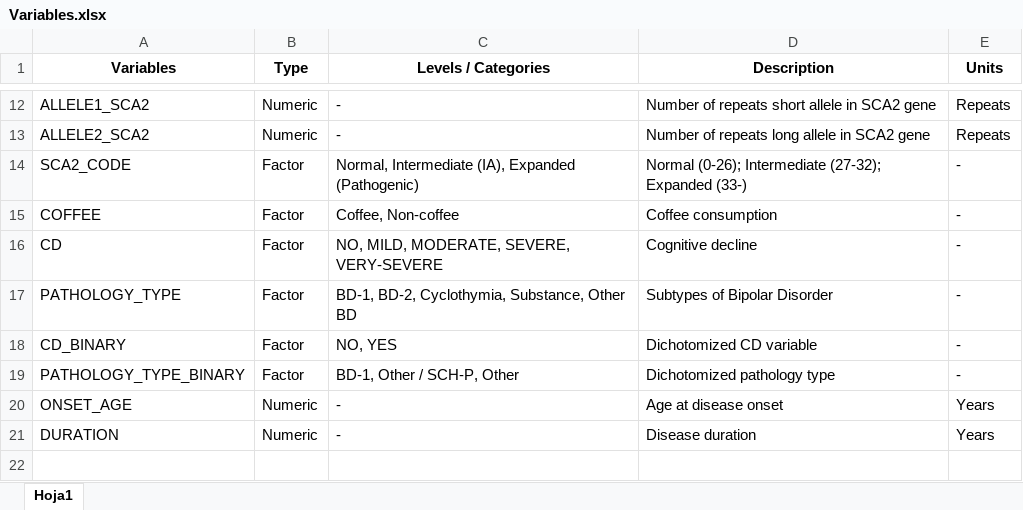
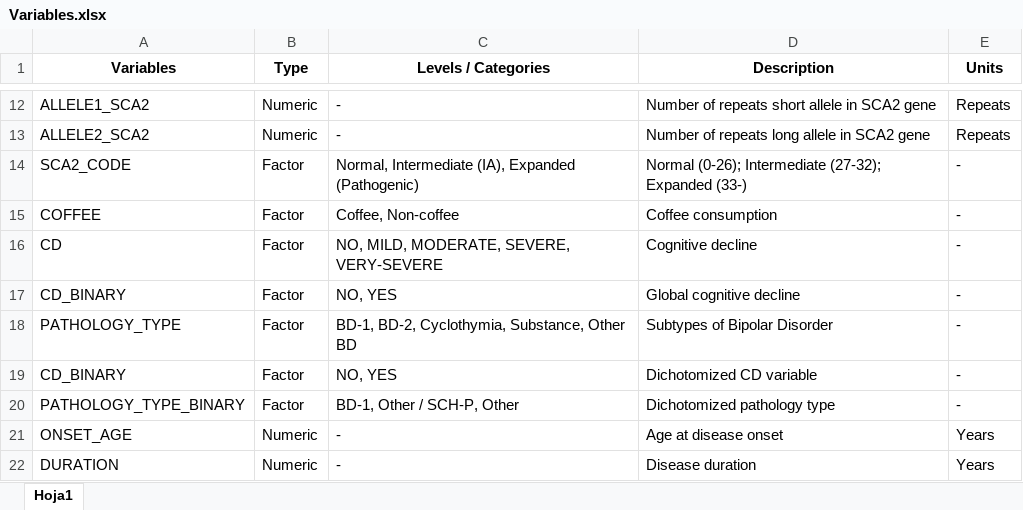
Before and after one commit to sergio30po/Mental-disorders-STRs, an Excel workbook: data/Variables.xlsx, sheet Hoja1, drawn as a sheet; only a part is shown, gaps mark what is left out; values as stored, in another font and other column widths than the file's, no borders; the diff names each change by its address in the sheet, - before the commit and + after, or states it on an @@ line.

```diff
--- a/data/Variables.xlsx (sheet Hoja1)
+++ b/data/Variables.xlsx (sheet Hoja1)
+row 17: CD_BINARY | Factor | NO, YES | Global cognitive decline | -
```
Also changed, not shown: data/Controls.xlsx, data/Mental_disorders.xlsx, 15 other files.
